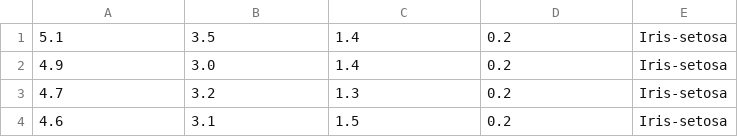
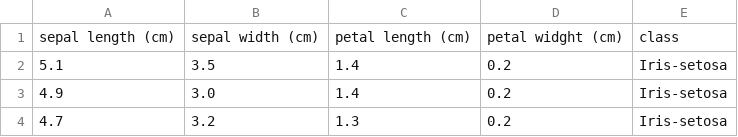
Before and after one commit to pplonski/datasets-for-start, a CSV file: iris/data.csv, drawn as a sheet; only a part is shown; the shorter side is filled out with more unchanged rows.

Commit message:
Update data.csv

```diff
--- a/iris/data.csv
+++ b/iris/data.csv
@@ -1 +1,2 @@
+sepal length (cm),sepal width (cm),petal length (cm),petal widght (cm), class
 5.1,3.5,1.4,0.2,Iris-setosa
```
